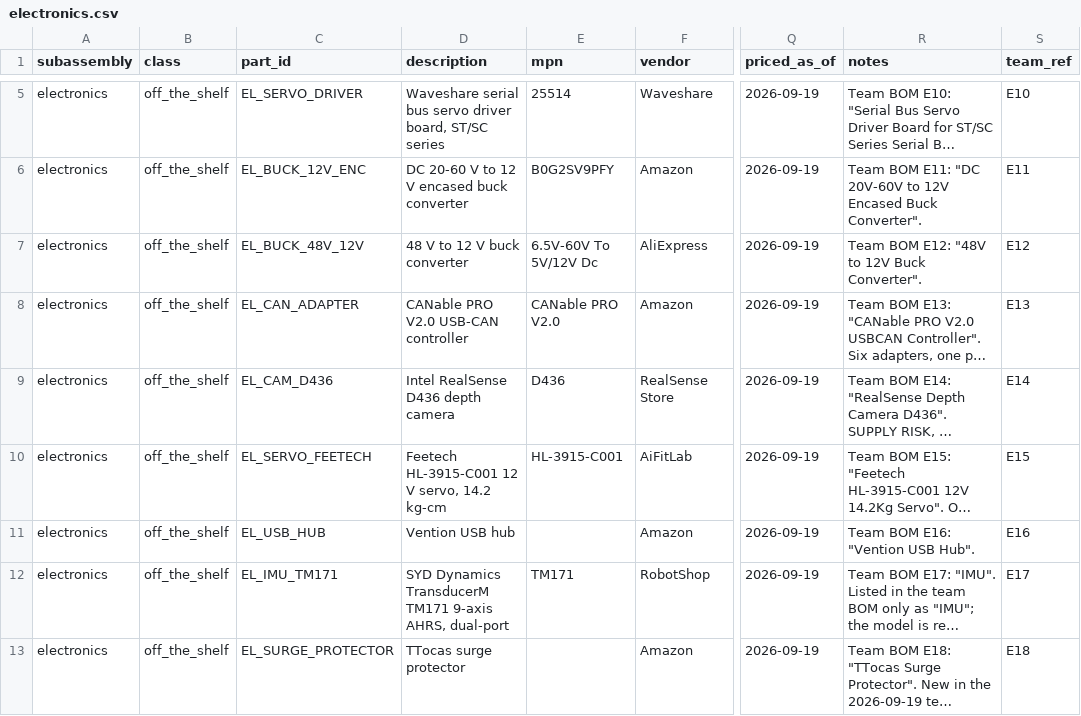
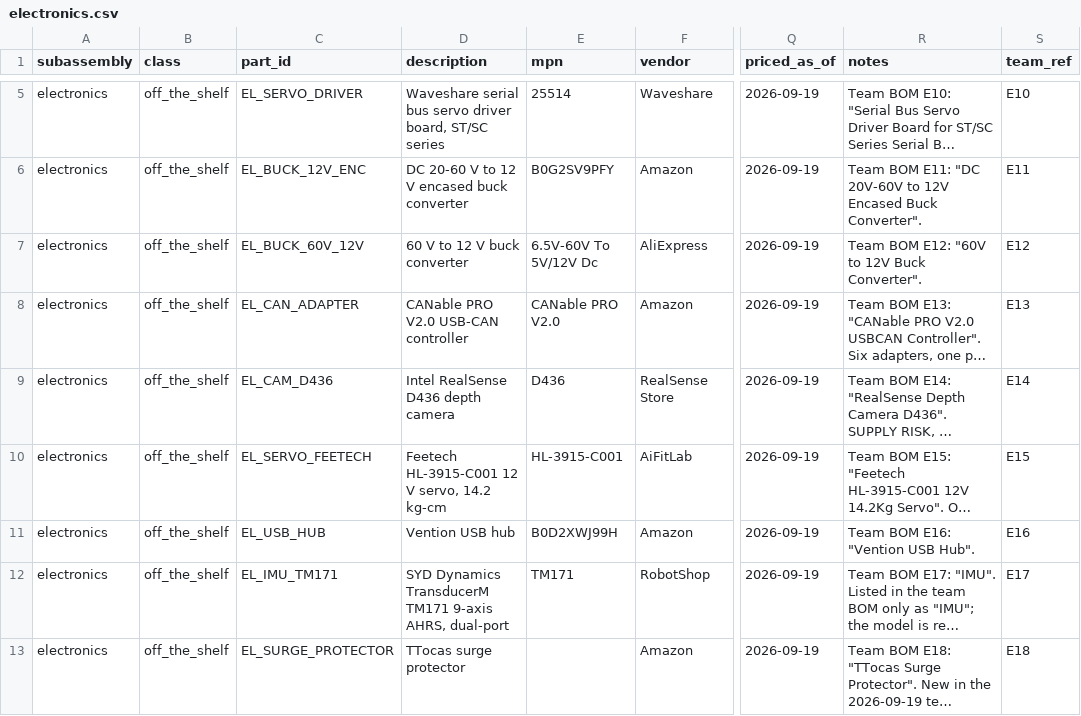
Before and after one commit to generalroboticslab/Duke_Humanoid_V2_OpenSource, a CSV file: hardware-site/docs/data/electronics.csv, drawn as a sheet; only a part is shown, gaps mark what is left out; long unchanged cells end in …; the diff names each change by its address in the sheet, - before the commit and + after, or states it on an @@ line.

```diff
--- a/hardware-site/docs/data/electronics.csv
+++ b/hardware-site/docs/data/electronics.csv
-C7 (part_id): EL_BUCK_48V_12V
+C7 (part_id): EL_BUCK_60V_12V
-D7 (description): 48 V to 12 V buck converter
+D7 (description): 60 V to 12 V buck converter
-R7 (notes): Team BOM E12: "48V to 12V Buck Converter".
+R7 (notes): Team BOM E12: "60V to 12V Buck Converter".
-E11 (mpn): (empty)
+E11 (mpn): B0D2XWJ99H
```
Also changed, not shown: hardware-site/docs/data/vendor-parts.csv, 2 other files.
